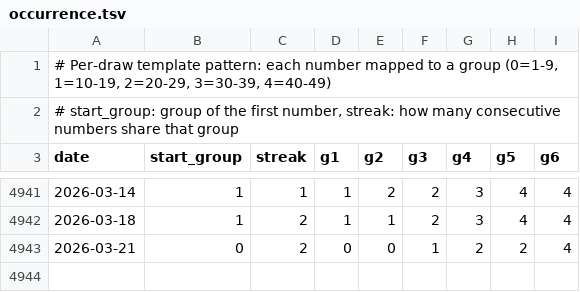
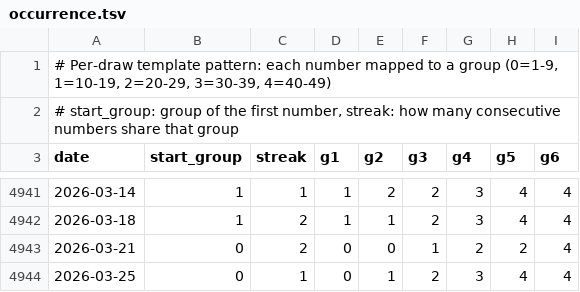
Before and after one commit to riasc/SELMA, a TSV file: collect/templates/occurrence.tsv, drawn as a sheet; only a part is shown, gaps mark what is left out; the diff names each change by its address in the sheet, - before the commit and + after, or states it on an @@ line.

```diff
--- a/collect/templates/occurrence.tsv
+++ b/collect/templates/occurrence.tsv
+row 4944: 2026-03-25 | 0 | 1 | 0 | 1 | 2 | 3 | 4 | 4
```
Also changed, not shown: collect/consecutive/occurrence.tsv, collect/distance/occurrence.tsv, 17 other files.
